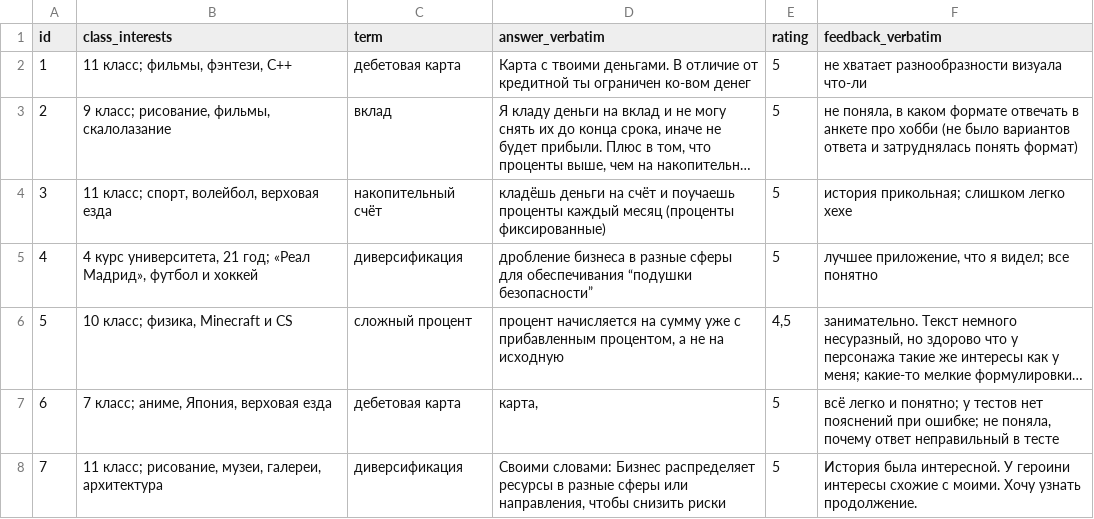
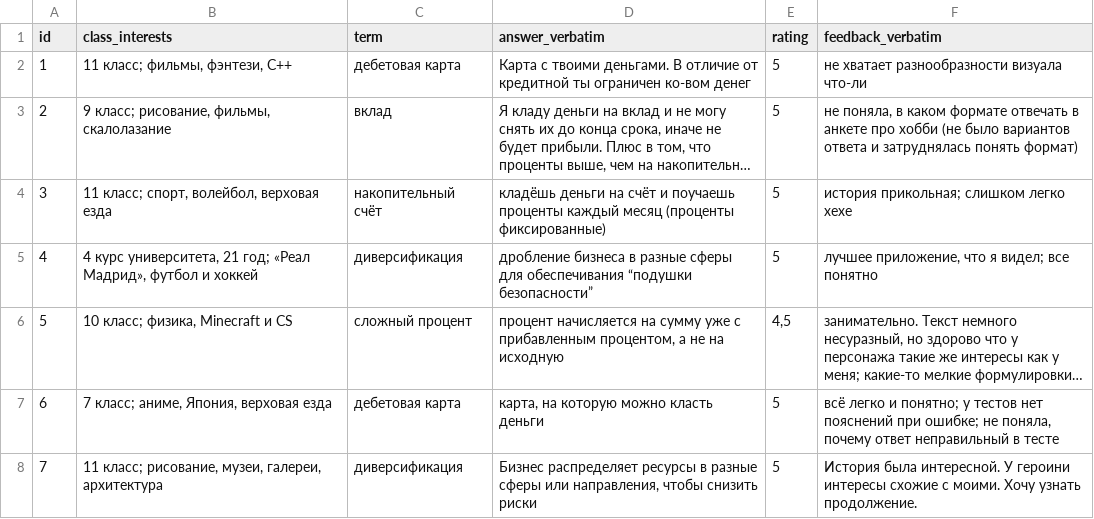
Before and after one commit to developerKamilla/FinStory, a CSV file: docs/12_Pre_pilot_records.csv, drawn as a sheet; long unchanged cells end in …; the diff names each change by its address in the sheet, - before the commit and + after, or states it on an @@ line.

```diff
--- a/docs/12_Pre_pilot_records.csv
+++ b/docs/12_Pre_pilot_records.csv
-D7 (answer_verbatim): карта,
+D7 (answer_verbatim): карта, на которую можно класть деньги
-D8 (answer_verbatim): Своими словами: Бизнес распределяет…
+D8 (answer_verbatim): Бизнес распределяет…
```
Also changed, not shown: 4 other files.
